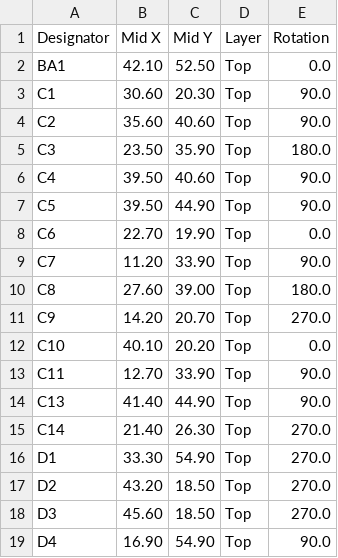
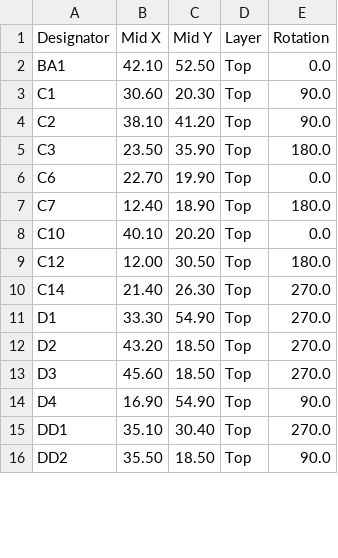
Before and after one commit to Uhome-systems/Uhome, a CSV file: Hardware/BOM/TWV_top_cpl.csv, drawn as a sheet; only a part is shown; the shorter side is filled out with more unchanged rows; the diff covers the shown part only.

```diff
--- a/Hardware/BOM/TWV_top_cpl.csv
+++ b/Hardware/BOM/TWV_top_cpl.csv
@@ -3,13 +3,8 @@ BA1,42.10,52.50,Top,0.0
 C1,30.60,20.30,Top,90.0
-C2,35.60,40.60,Top,90.0
+C2,38.10,41.20,Top,90.0
 C3,23.50,35.90,Top,180.0
-C4,39.50,40.60,Top,90.0
-C5,39.50,44.90,Top,90.0
 C6,22.70,19.90,Top,0.0
-C7,11.20,33.90,Top,90.0
-C8,27.60,39.00,Top,180.0
-C9,14.20,20.70,Top,270.0
+C7,12.40,18.90,Top,180.0
 C10,40.10,20.20,Top,0.0
-C11,12.70,33.90,Top,90.0
-C13,41.40,44.90,Top,90.0
+C12,12.00,30.50,Top,180.0
 C14,21.40,26.30,Top,270.0
```
Also changed, not shown: 5 added rows, 3 removed rows and 28 edited cells elsewhere in this file, 1 other file.
